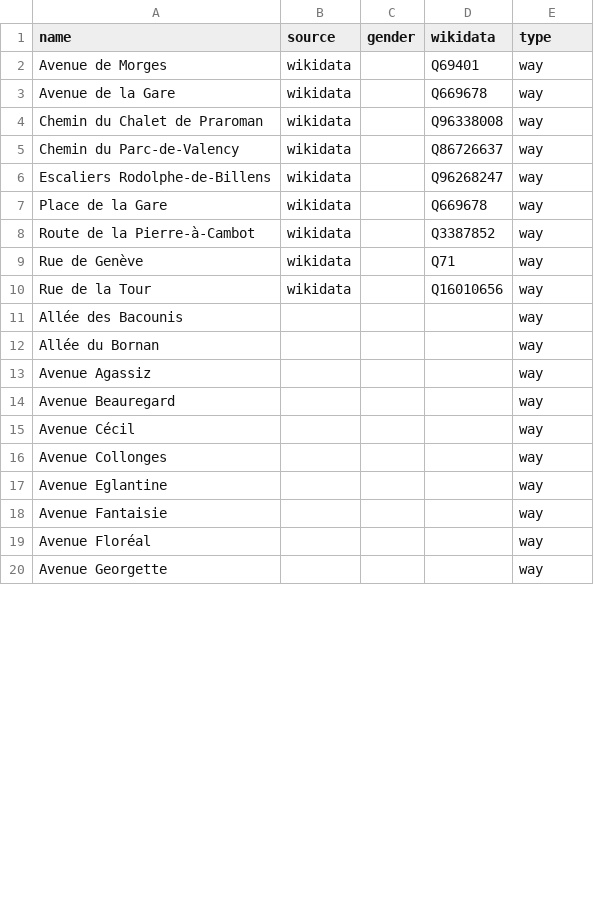
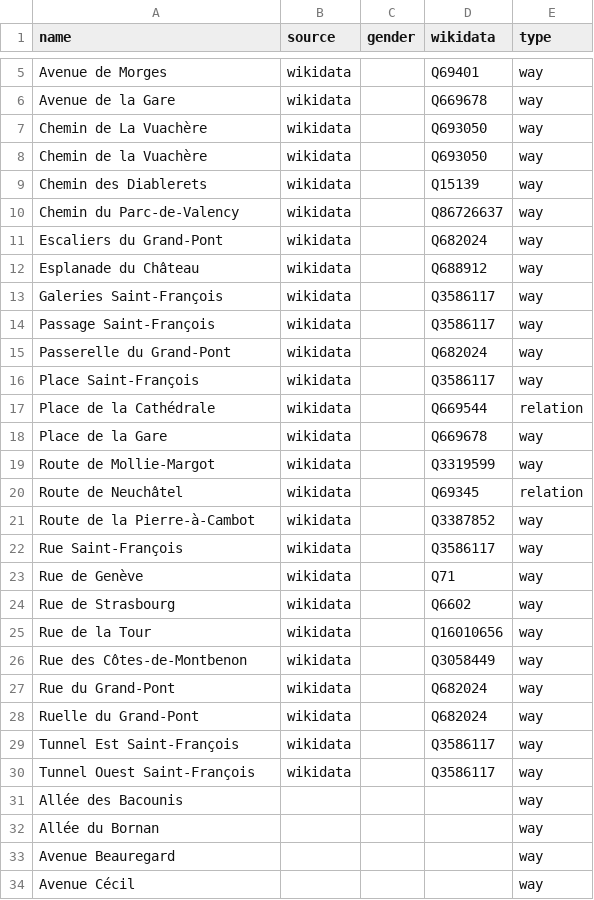
Before and after one commit to EqualStreetNames/equalstreetnames-lausanne, a CSV file: data/other.csv, drawn as a sheet; only a part is shown, gaps mark what is left out; the shorter side is filled out with more unchanged rows; the diff covers the shown part only.

```diff
--- a/data/other.csv
+++ b/data/other.csv
@@ -3,12 +6,28 @@ name,source,gender,wikidata,type
 "Avenue de la Gare",wikidata,,Q669678,way
-"Chemin du Chalet de Praroman",wikidata,,Q96338008,way
+"Chemin de La Vuachère",wikidata,,Q693050,way
+"Chemin de la Vuachère",wikidata,,Q693050,way
+"Chemin des Diablerets",wikidata,,Q15139,way
 "Chemin du Parc-de-Valency",wikidata,,Q86726637,way
-"Escaliers Rodolphe-de-Billens",wikidata,,Q96268247,way
+"Escaliers du Grand-Pont",wikidata,,Q682024,way
+"Esplanade du Château",wikidata,,Q688912,way
+"Galeries Saint-François",wikidata,,Q3586117,way
+"Passage Saint-François",wikidata,,Q3586117,way
+"Passerelle du Grand-Pont",wikidata,,Q682024,way
+"Place Saint-François",wikidata,,Q3586117,way
+"Place de la Cathédrale",wikidata,,Q669544,relation
 "Place de la Gare",wikidata,,Q669678,way
+"Route de Mollie-Margot",wikidata,,Q3319599,way
+"Route de Neuchâtel",wikidata,,Q69345,relation
 "Route de la Pierre-à-Cambot",wikidata,,Q3387852,way
+"Rue Saint-François",wikidata,,Q3586117,way
 "Rue de Genève",wikidata,,Q71,way
+"Rue de Strasbourg",wikidata,,Q6602,way
 "Rue de la Tour",wikidata,,Q16010656,way
+"Rue des Côtes-de-Montbenon",wikidata,,Q3058449,way
+"Rue du Grand-Pont",wikidata,,Q682024,way
+"Ruelle du Grand-Pont",wikidata,,Q682024,way
+"Tunnel Est Saint-François",wikidata,,Q3586117,way
+"Tunnel Ouest Saint-François",wikidata,,Q3586117,way
 "Allée des Bacounis",,,,way
 "Allée du Bornan",,,,way
-"Avenue Agassiz",,,,way
 "Avenue Beauregard",,,,way
```
Also changed, not shown: 4 added rows and 37 removed rows elsewhere in this file, data/gender.csv, 4 other files.
